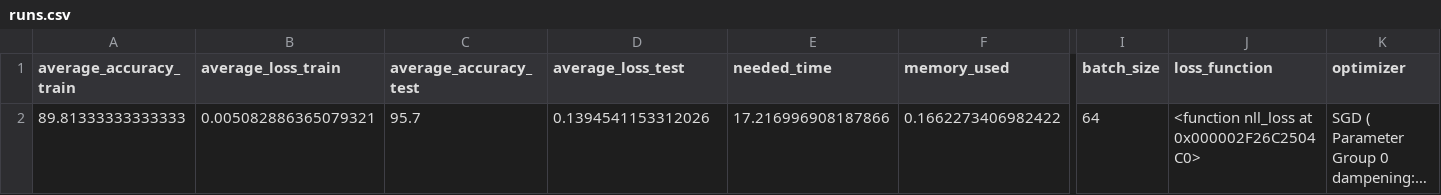
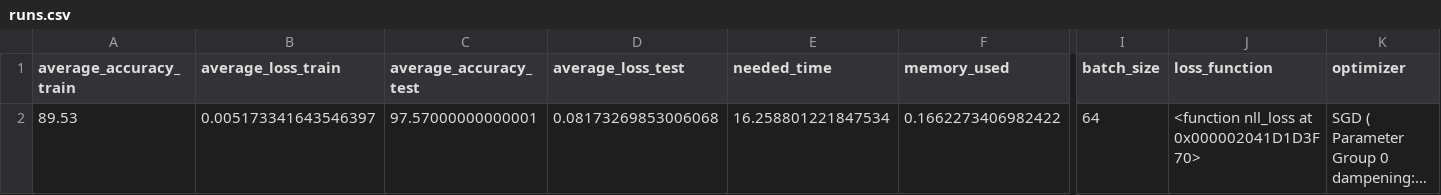
Before and after one commit to ralomitosratza/sos_projekt, a CSV file: panda_tables/runs.csv, drawn as a sheet; only a part is shown, gaps mark what is left out; long unchanged cells end in …; the diff covers the shown part only; the diff names each change by its address in the sheet, - before the commit and + after, or states it on an @@ line.

```diff
--- a/panda_tables/runs.csv
+++ b/panda_tables/runs.csv
-A2 (average_accuracy_train): 89.81333333333333
+A2 (average_accuracy_train): 89.53
-B2 (average_loss_train): 0.005082886365079321
+B2 (average_loss_train): 0.005173341643546397
-C2 (average_accuracy_test): 95.7
+C2 (average_accuracy_test): 97.57000000000001
-D2 (average_loss_test): 0.1394541153312026
+D2 (average_loss_test): 0.08173269853006068
-E2 (needed_time): 17.216996908187866
+E2 (needed_time): 16.258801221847534
-J2 (loss_function): <function nll_loss at 0x000002F26C2504C0>
+J2 (loss_function): <function nll_loss at 0x000002041D1D3F70>
```
Also changed, not shown: 2 added rows elsewhere in this file, 5 other files.
